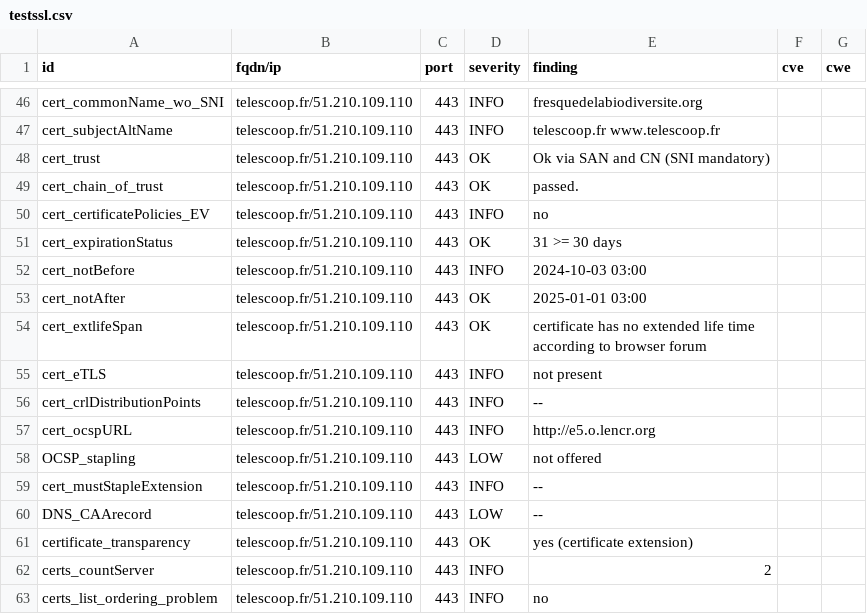
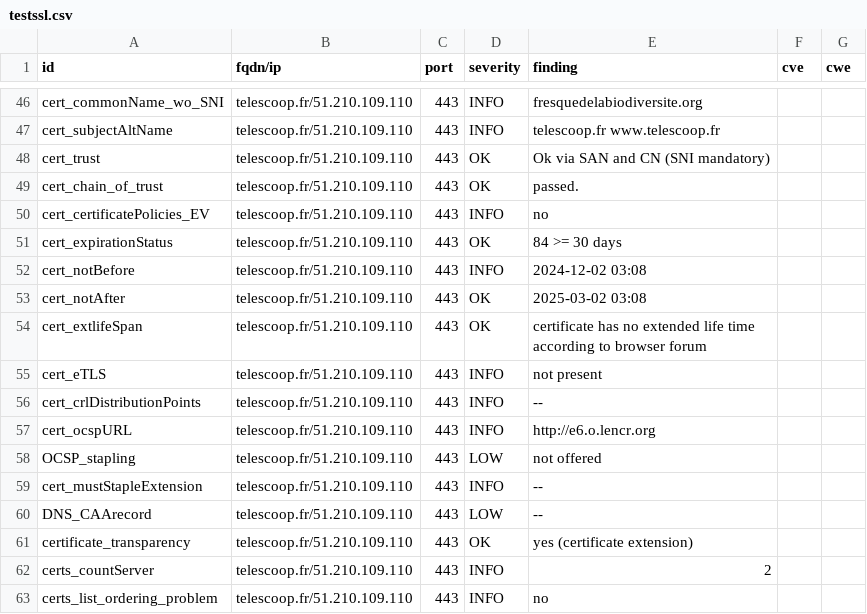
Before and after one commit to Kout95/Dashlord-TC, a CSV file: results/aHR0cHM6Ly90ZWxlc2Nvb3AuZnI=/testssl.csv, drawn as a sheet; only a part is shown, gaps mark what is left out; the diff covers the shown part only.

Commit message:
update: https://telescoop.fr

```diff
--- a/results/aHR0cHM6Ly90ZWxlc2Nvb3AuZnI=/testssl.csv
+++ b/results/aHR0cHM6Ly90ZWxlc2Nvb3AuZnI=/testssl.csv
@@ -50,5 +50,5 @@
 "cert_certificatePolicies_EV","telescoop.fr/51.210.109.110","443","INFO","no","",""
-"cert_expirationStatus","telescoop.fr/51.210.109.110","443","OK","31 >= 30 days","",""
-"cert_notBefore","telescoop.fr/51.210.109.110","443","INFO","2024-10-03 03:00","",""
-"cert_notAfter","telescoop.fr/51.210.109.110","443","OK","2025-01-01 03:00","",""
+"cert_expirationStatus","telescoop.fr/51.210.109.110","443","OK","84 >= 30 days","",""
+"cert_notBefore","telescoop.fr/51.210.109.110","443","INFO","2024-12-02 03:08","",""
+"cert_notAfter","telescoop.fr/51.210.109.110","443","OK","2025-03-02 03:08","",""
 "cert_extlifeSpan","telescoop.fr/51.210.109.110","443","OK","certificate has no extended life time according to browser forum","",""
@@ -56,3 +56,3 @@
 "cert_crlDistributionPoints","telescoop.fr/51.210.109.110","443","INFO","--","",""
-"cert_ocspURL","telescoop.fr/51.210.109.110","443","INFO","http://e5.o.lencr.org","",""
+"cert_ocspURL","telescoop.fr/51.210.109.110","443","INFO","http://e6.o.lencr.org","",""
 "OCSP_stapling","telescoop.fr/51.210.109.110","443","LOW","not offered","",""
```
Also changed, not shown: 9 edited cells elsewhere in this file, 12 other files.
